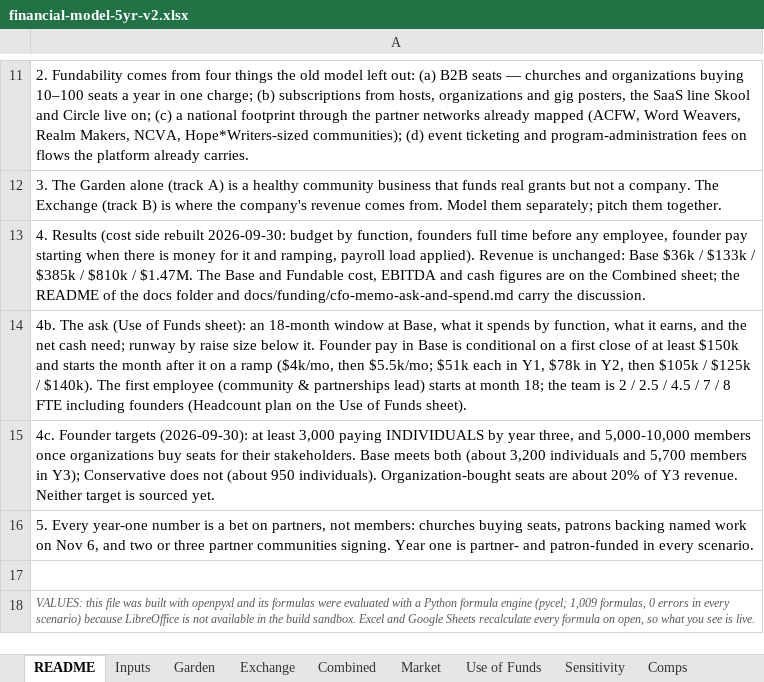
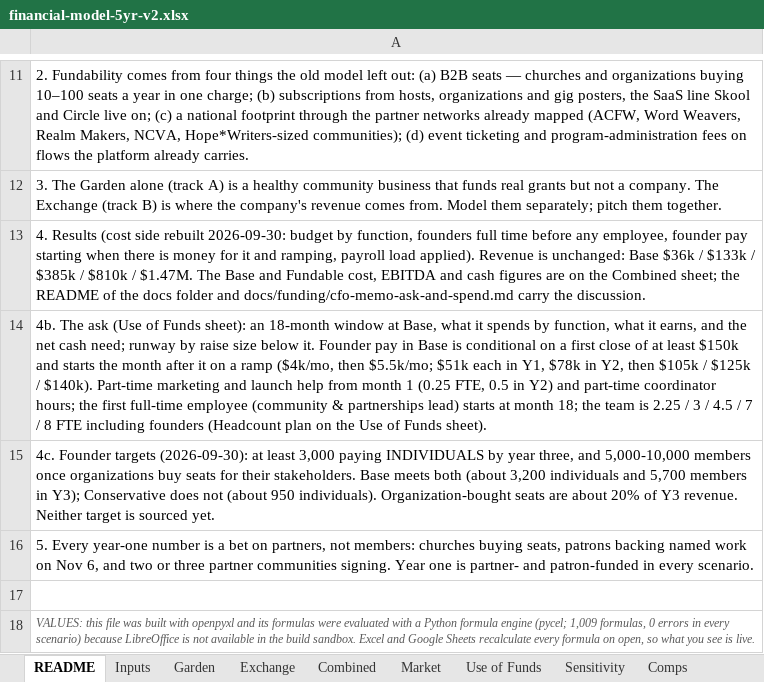
Before and after one commit to rockodragon/wonderwall, an Excel workbook: docs/financial-model-5yr-v2.xlsx, sheet README, drawn as a sheet; only a part is shown, gaps mark what is left out; values as stored, in another font and other column widths than the file's, no borders; the diff names each change by its address in the sheet, - before the commit and + after, or states it on an @@ line.

```diff
--- a/docs/financial-model-5yr-v2.xlsx (sheet README)
+++ b/docs/financial-model-5yr-v2.xlsx (sheet README)
-A14: …/ $140k). The first employee (community & partnerships lead) starts at month 18; the team is 2 / 2.5 / 4.5…
+A14: …/ $140k). Part-time marketing and launch help from month 1 (0.25 FTE, 0.5 in Y2) and part-time coordinator hours; the first full-time employee (community & partnerships lead) starts at month 18; the team is 2.25 / 3 / 4.5…
```
Also changed, not shown: sheet Use of Funds, sheet Combined, sheet Inputs, formulas that keep their value, 14 other files.
